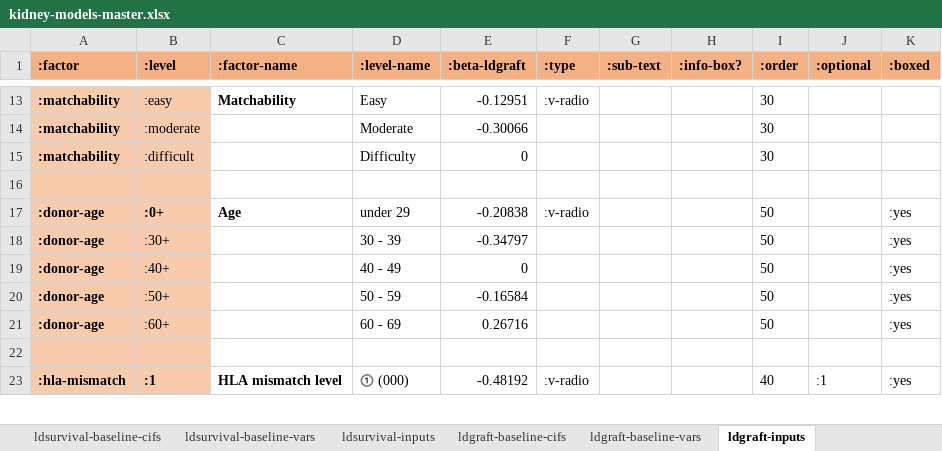
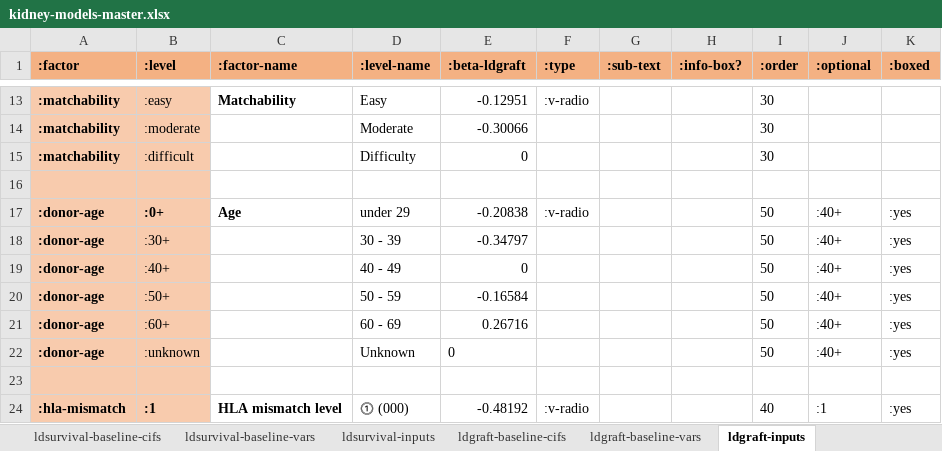
Before and after one commit to WintonCentre/kcp, an Excel workbook: resources/kidney-models-master.xlsx, sheet ldgraft-inputs, drawn as a sheet; only a part is shown, gaps mark what is left out; values as stored, in another font and other column widths than the file's, no borders; the diff names each change by its address in the sheet, - before the commit and + after, or states it on an @@ line.

```diff
--- a/resources/kidney-models-master.xlsx (sheet ldgraft-inputs)
+++ b/resources/kidney-models-master.xlsx (sheet ldgraft-inputs)
-J17:J21 (:optional): (empty)
+J17:J21 (:optional): :40+
+row 22: :donor-age | :unknown |  | Unknown | 0 |  |  |  | 50 | :40+ | :yes
```
Also changed, not shown: sheet waiting-inputs, sheet tools, sheet graft-inputs, 1 other file.
